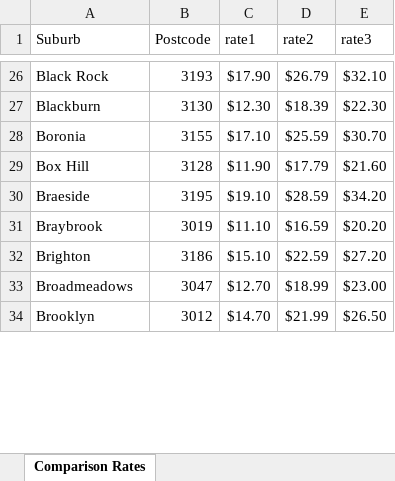
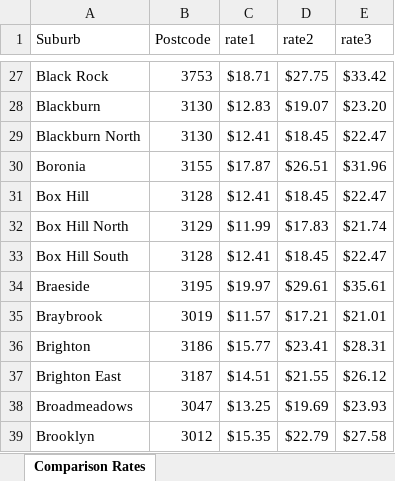
Before and after one commit to websmarts/k9fido, an Excel workbook: storage/imports/freight/if/last_rates.xlsx, sheet Comparison Rates, drawn as a sheet; only a part is shown, gaps mark what is left out; values as stored, in another font and other column widths than the file's, no cell formats; addresses are those after the commit; the diff covers the shown part only; the diff names each change by its address in the sheet, - before the commit and + after, or states it on an @@ line.

```diff
--- a/storage/imports/freight/if/last_rates.xlsx (sheet Comparison Rates)
+++ b/storage/imports/freight/if/last_rates.xlsx (sheet Comparison Rates)
-B27 (Postcode): 3193
+B27 (Postcode): 3753
-C27 (rate1): $17.90
+C27 (rate1): $18.71
-D27 (rate2): $26.79
+D27 (rate2): $27.75
-E27 (rate3): $32.10
+E27 (rate3): $33.42
-C28 (rate1): $12.30
+C28 (rate1): $12.83
-D28 (rate2): $18.39
+D28 (rate2): $19.07
-E28 (rate3): $22.30
+E28 (rate3): $23.20
+row 29: Blackburn North | 3130 | $12.41 | $18.45 | $22.47
-C30 (rate1): $17.10
+C30 (rate1): $17.87
-D30 (rate2): $25.59
+D30 (rate2): $26.51
-E30 (rate3): $30.70
+E30 (rate3): $31.96
-C31 (rate1): $11.90
+C31 (rate1): $12.41
-D31 (rate2): $17.79
+D31 (rate2): $18.45
-E31 (rate3): $21.60
+E31 (rate3): $22.47
+row 32: Box Hill North | 3129 | $11.99 | $17.83 | $21.74
+row 33: Box Hill South | 3128 | $12.41 | $18.45 | $22.47
-C34 (rate1): $19.10
+C34 (rate1): $19.97
-D34 (rate2): $28.59
+D34 (rate2): $29.61
-E34 (rate3): $34.20
+E34 (rate3): $35.61
-C35 (rate1): $11.10
+C35 (rate1): $11.57
-D35 (rate2): $16.59
+D35 (rate2): $17.21
-E35 (rate3): $20.20
+E35 (rate3): $21.01
-C36 (rate1): $15.10
+C36 (rate1): $15.77
-D36 (rate2): $22.59
+D36 (rate2): $23.41
-E36 (rate3): $27.20
+E36 (rate3): $28.31
+row 37: Brighton East | 3187 | $14.51 | $21.55 | $26.12
-C38 (rate1): $12.70
+C38 (rate1): $13.25
-D38 (rate2): $18.99
+D38 (rate2): $19.69
-E38 (rate3): $23.00
+E38 (rate3): $23.93
-C39 (rate1): $14.70
+C39 (rate1): $15.35
-D39 (rate2): $21.99
+D39 (rate2): $22.79
-E39 (rate3): $26.50
+E39 (rate3): $27.58
```
Also changed, not shown: 54 added rows, 12 removed rows and 651 edited cells elsewhere in this sheet, cell formats, storage/imports/freight/if/rates.xlsx, 1 other file.
